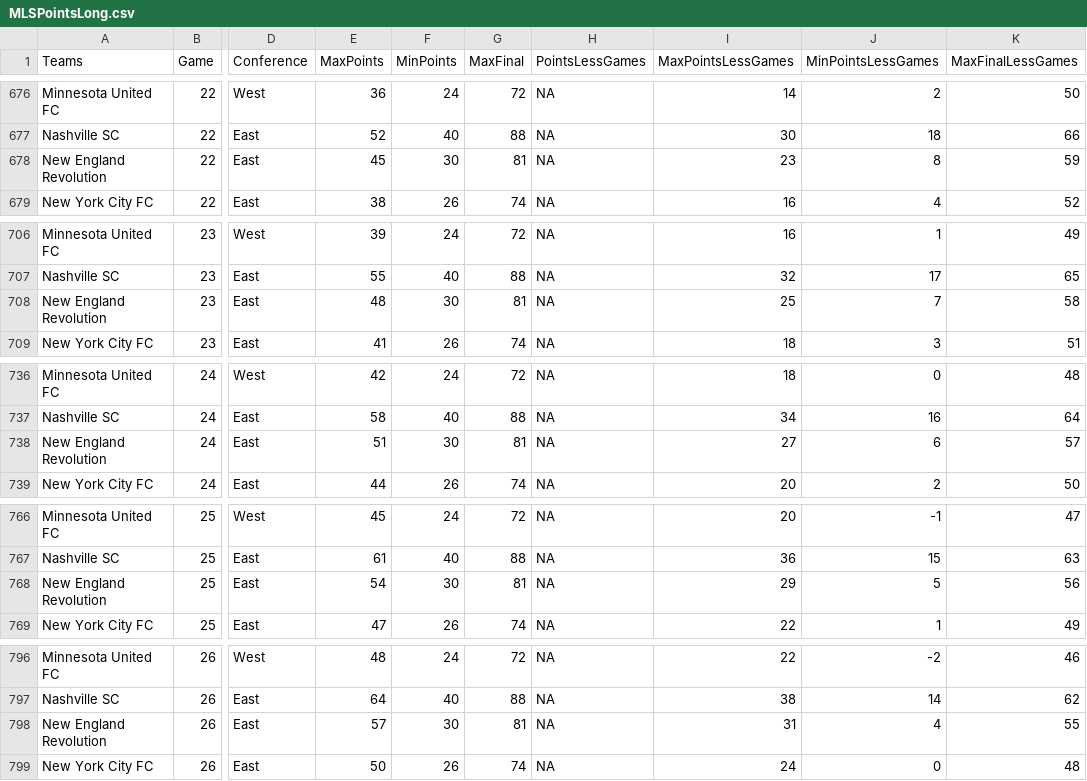
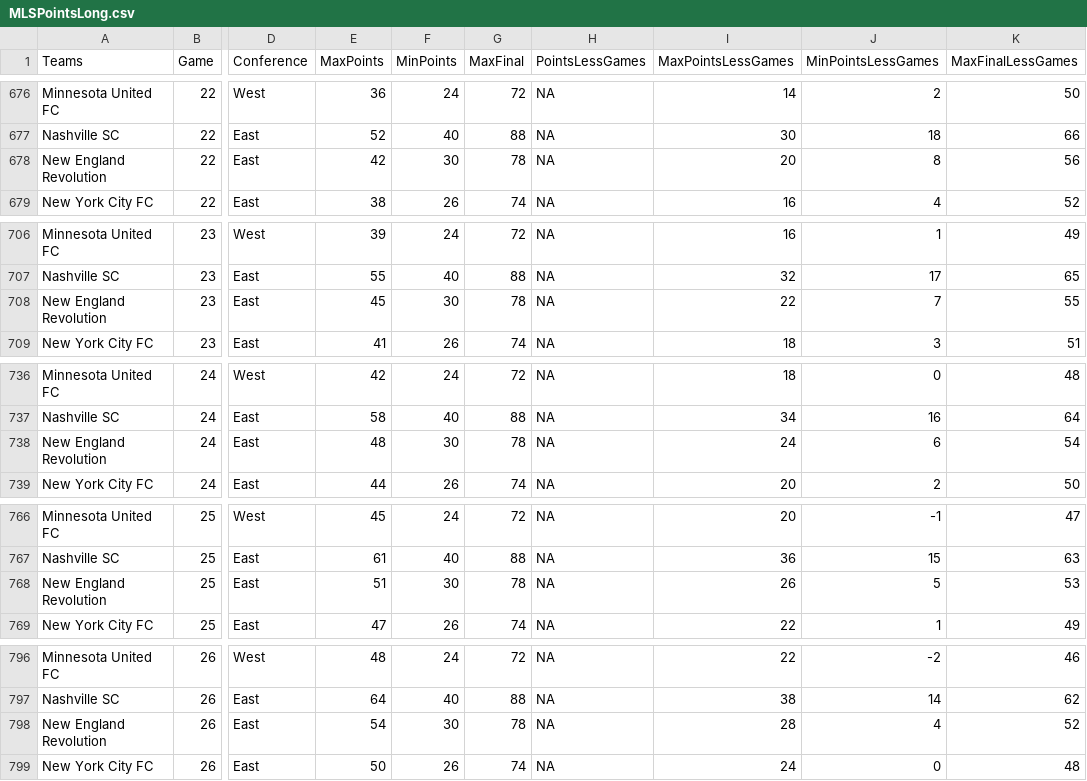
Before and after one commit to joelrip/StandingsTracker, a CSV file: MLSPointsLong.csv, drawn as a sheet; only a part is shown, gaps mark what is left out; the diff covers the shown part only; the diff names each change by its address in the sheet, - before the commit and + after, or states it on an @@ line.

```diff
--- a/MLSPointsLong.csv
+++ b/MLSPointsLong.csv
-E678 (MaxPoints): 45
+E678 (MaxPoints): 42
-G678 (MaxFinal): 81
+G678 (MaxFinal): 78
-I678 (MaxPointsLessGames): 23
+I678 (MaxPointsLessGames): 20
-K678 (MaxFinalLessGames): 59
+K678 (MaxFinalLessGames): 56
-E708 (MaxPoints): 48
+E708 (MaxPoints): 45
-G708 (MaxFinal): 81
+G708 (MaxFinal): 78
-I708 (MaxPointsLessGames): 25
+I708 (MaxPointsLessGames): 22
-K708 (MaxFinalLessGames): 58
+K708 (MaxFinalLessGames): 55
-E738 (MaxPoints): 51
+E738 (MaxPoints): 48
-G738 (MaxFinal): 81
+G738 (MaxFinal): 78
-I738 (MaxPointsLessGames): 27
+I738 (MaxPointsLessGames): 24
-K738 (MaxFinalLessGames): 57
+K738 (MaxFinalLessGames): 54
-E768 (MaxPoints): 54
+E768 (MaxPoints): 51
-G768 (MaxFinal): 81
+G768 (MaxFinal): 78
-I768 (MaxPointsLessGames): 29
+I768 (MaxPointsLessGames): 26
-K768 (MaxFinalLessGames): 56
+K768 (MaxFinalLessGames): 53
-E798 (MaxPoints): 57
+E798 (MaxPoints): 54
-G798 (MaxFinal): 81
+G798 (MaxFinal): 78
-I798 (MaxPointsLessGames): 31
+I798 (MaxPointsLessGames): 28
-K798 (MaxFinalLessGames): 55
+K798 (MaxFinalLessGames): 52
```
Also changed, not shown: 86 edited cells elsewhere in this file, USLOnePointsLong.csv, USLPointsLong.csv, 1 other file.
